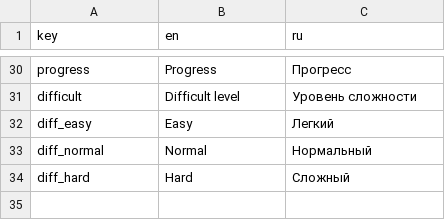
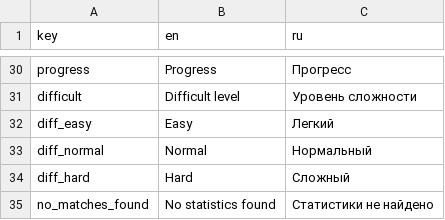
Before and after one commit to AleshaHD/QTyperRpg, a CSV file: assets/lang.csv, drawn as a sheet; only a part is shown, gaps mark what is left out; the diff names each change by its address in the sheet, - before the commit and + after, or states it on an @@ line.

```diff
--- a/assets/lang.csv
+++ b/assets/lang.csv
+row 35: no_matches_found | No statistics found | Статистики не найдено
```
Also changed, not shown: 2 other files.
